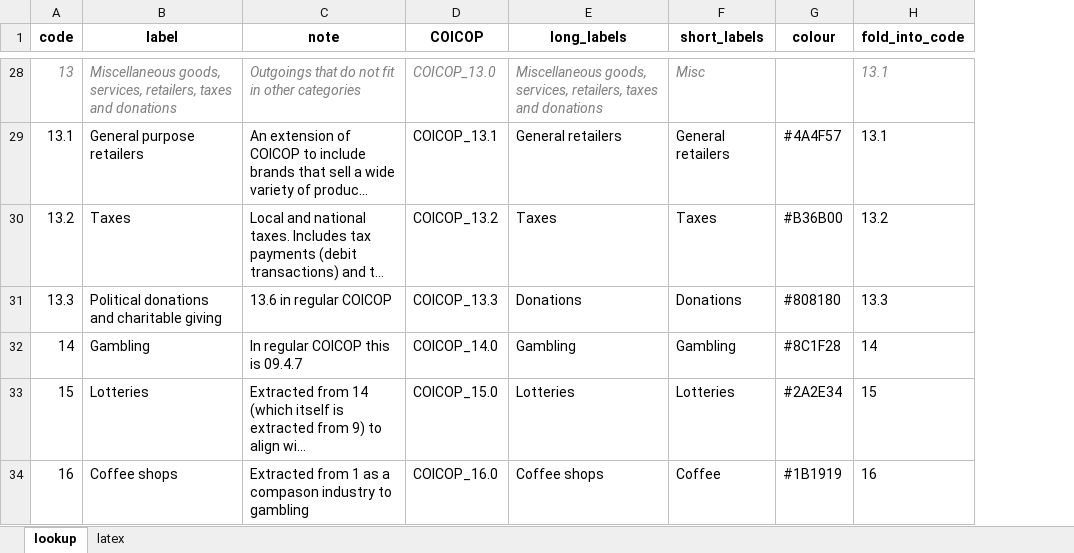
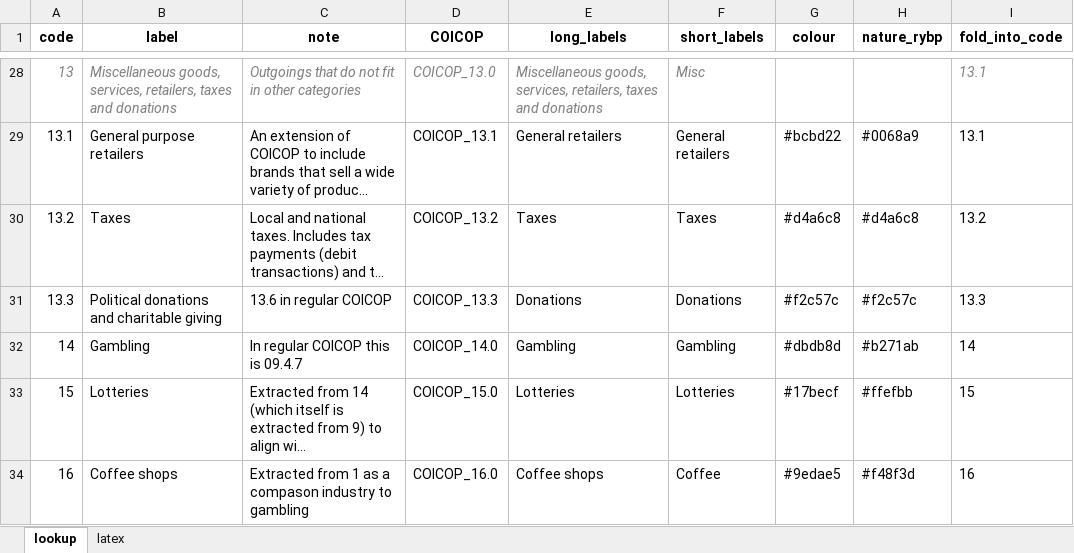
Before and after one commit to steven-d-murphy/gambling-spend-displacement, an Excel workbook: lookups/COICOP_maps.xlsx, sheet lookup, drawn as a sheet; only a part is shown, gaps mark what is left out; long unchanged cells end in …; values as stored, in another font and other column widths than the file's, no borders; charts and pictures not drawn; the diff covers the shown part only; the diff names each change by its address in the sheet, - before the commit and + after, or states it on an @@ line.

Commit message:
Figure and colour scheme tweaks.

```diff
--- a/lookups/COICOP_maps.xlsx (sheet lookup)
+++ b/lookups/COICOP_maps.xlsx (sheet lookup)
+column H (nature_rybp), rows 29-34: #0068a9 | #d4a6c8 | #f2c57c | #b271ab | #ffefbb | #f48f3d
-G29 (colour): #4A4F57
+G29 (colour): #bcbd22
-G30 (colour): #B36B00
+G30 (colour): #d4a6c8
-G31 (colour): #808180
+G31 (colour): #f2c57c
-G32 (colour): #8C1F28
+G32 (colour): #dbdb8d
-G33 (colour): #2A2E34
+G33 (colour): #17becf
-G34 (colour): #1B1919
+G34 (colour): #9edae5
```
Also changed, not shown: 17 edited cells elsewhere in this sheet, charts or pictures, 2 other files.
